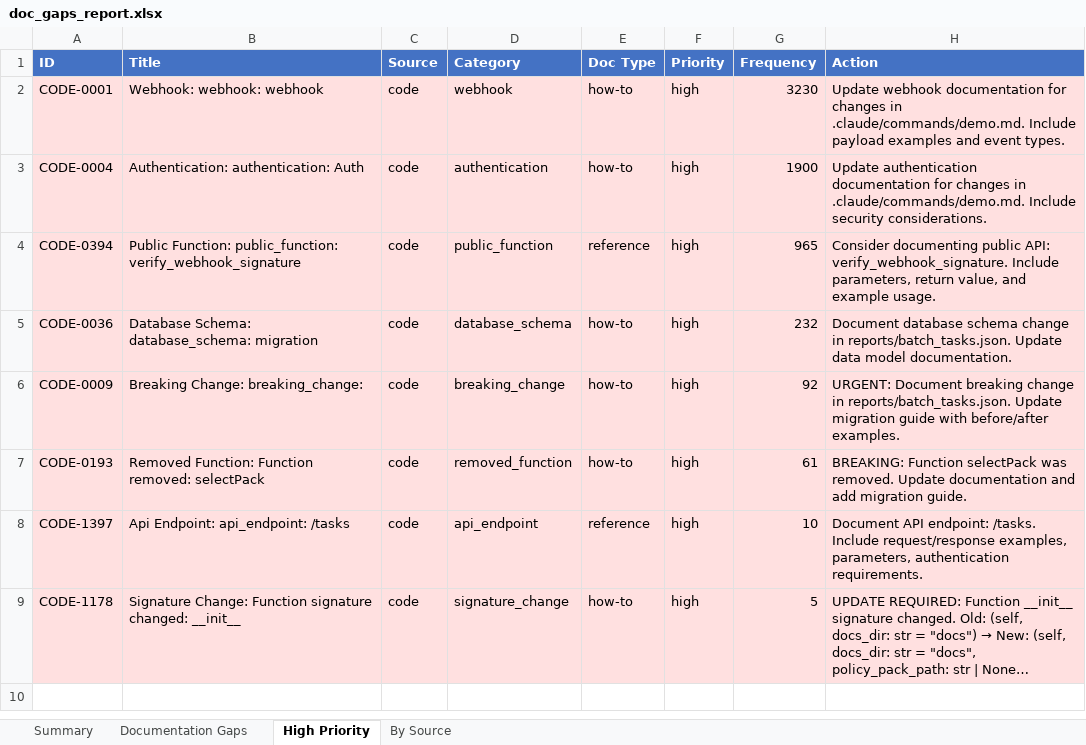
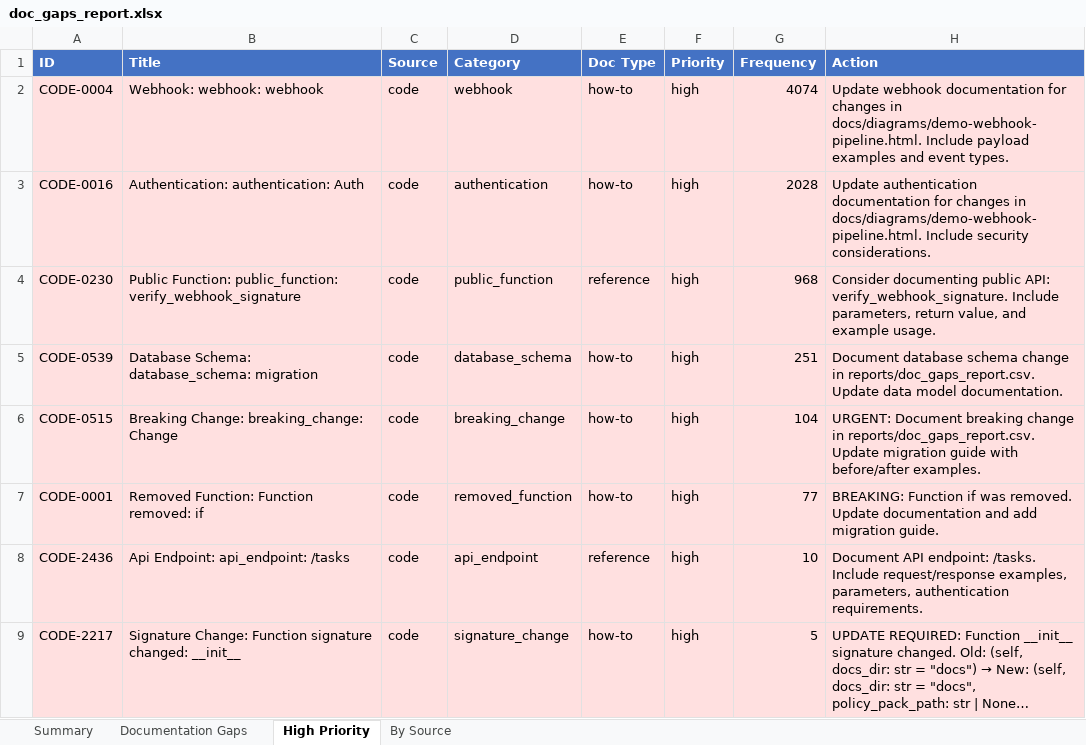
Before and after one commit to YevheniiaDolska/automated-docs-pipeline, an Excel workbook: reports/doc_gaps_report.xlsx, sheet High Priority, drawn as a sheet; long unchanged cells end in …; values as stored, in another font and other column widths than the file's, no borders; removed rows and columns are numbered as before the commit, all else as after; the diff names each change by its address in the sheet, - before the commit and + after, or states it on an @@ line.

```diff
--- a/reports/doc_gaps_report.xlsx (sheet High Priority)
+++ b/reports/doc_gaps_report.xlsx (sheet High Priority)
-row 2: CODE-0001 | Webhook: webhook: webhook | code | webhook | how-to | high | 3230 | Update webhook documentation for changes in .claude/commands/demo.md. Include payload examples and event types.
-B2 (Title): Authentication: authentication: Auth
+B2 (Title): Webhook: webhook: webhook
-D2 (Category): authentication
+D2 (Category): webhook
-G2 (Frequency): 1900
+G2 (Frequency): 4074
-H2 (Action): Update authentication documentation for changes in .claude/commands/demo.md. Include security considerations.
+H2 (Action): Update webhook documentation for changes in docs/diagrams/demo-webhook-pipeline.html. Include payload examples and event types.
+row 3: CODE-0016 | Authentication: authentication: Auth | code | authentication | how-to | high | 2028 | Update authentication documentation for changes in docs/diagrams/demo-webhook-pipeline.html. Include security considerations.
-A4 (ID): CODE-0394
+A4 (ID): CODE-0230
-G4 (Frequency): 965
+G4 (Frequency): 968
-A5 (ID): CODE-0036
+A5 (ID): CODE-0539
-G5 (Frequency): 232
+G5 (Frequency): 251
-H5 (Action): …change in reports/batch_tasks.json. Update data…
+H5 (Action): …change in reports/doc_gaps_report.csv. Update data…
-A6 (ID): CODE-0009
+A6 (ID): CODE-0515
-B6 (Title): Breaking Change: breaking_change:
+B6 (Title): Breaking Change: breaking_change: Change
-G6 (Frequency): 92
+G6 (Frequency): 104
-H6 (Action): …change in reports/batch_tasks.json. Update migration…
+H6 (Action): …change in reports/doc_gaps_report.csv. Update migration…
-A7 (ID): CODE-0193
+A7 (ID): CODE-0001
-B7 (Title): Removed Function: Function removed: selectPack
+B7 (Title): Removed Function: Function removed: if
-G7 (Frequency): 61
+G7 (Frequency): 77
-H7 (Action): BREAKING: Function selectPack was removed.…
+H7 (Action): BREAKING: Function if was removed.…
-A8 (ID): CODE-1397
+A8 (ID): CODE-2436
-A9 (ID): CODE-1178
+A9 (ID): CODE-2217
```
Also changed, not shown: sheet Documentation Gaps, sheet By Source, sheet Summary, 28 other files.
